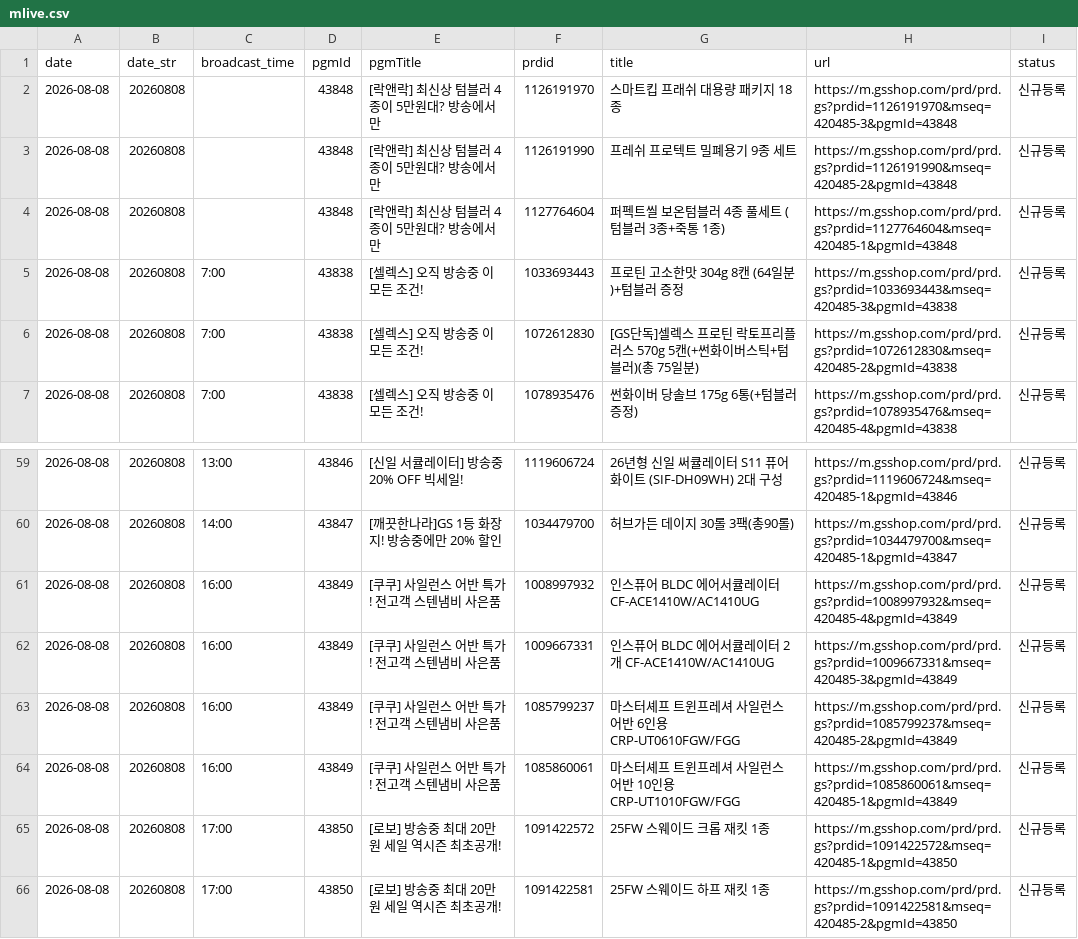
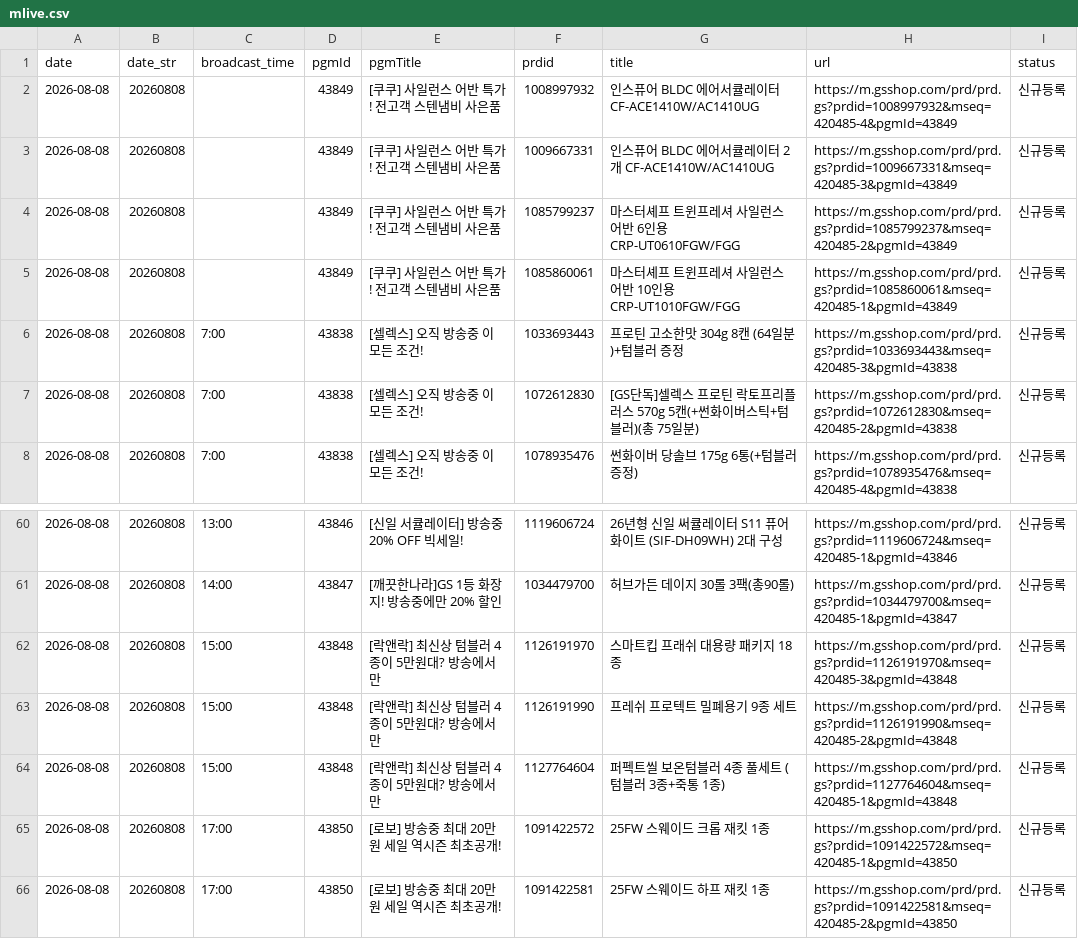
Before and after one commit to poodingcake-hue/GSMOBILE, a CSV file: data/mlive.csv, drawn as a sheet; only a part is shown, gaps mark what is left out.

Commit message:
deploy: 0f1667dd9bff36053aa499f6d3552b4b93959d35

```diff
--- a/data/mlive.csv
+++ b/data/mlive.csv
@@ -1,5 +1,6 @@
 date,date_str,broadcast_time,pgmId,pgmTitle,prdid,title,url,status
-2026-08-08,20260808,,43848,[락앤락] 최신상 텀블러 4종이 5만원대? 방송에서만,1126191970,스마트킵 프래쉬 대용량 패키지 18종,https://m.gsshop.com/prd/prd.gs?prdid=1126191970&mseq=420485-3&pgmId=43848,신규등록
-2026-08-08,20260808,,43848,[락앤락] 최신상 텀블러 4종이 5만원대? 방송에서만,1126191990,프레쉬 프로텍트 밀폐용기 9종 세트,https://m.gsshop.com/prd/prd.gs?prdid=1126191990&mseq=420485-2&pgmId=43848,신규등록
-2026-08-08,20260808,,43848,[락앤락] 최신상 텀블러 4종이 5만원대? 방송에서만,1127764604,퍼펙트씰 보온텀블러 4종 풀세트 (텀블러 3종+죽통 1종),https://m.gsshop.com/prd/prd.gs?prdid=1127764604&mseq=420485-1&pgmId=43848,신규등록
+2026-08-08,20260808,,43849,[쿠쿠] 사일런스 어반 특가! 전고객 스텐냄비 사은품,1008997932,인스퓨어 BLDC 에어서큘레이터 CF-ACE1410W/AC1410UG,https://m.gsshop.com/prd/prd.gs?prdid=1008997932&mseq=420485-4&pgmId=43849,신규등록
+2026-08-08,20260808,,43849,[쿠쿠] 사일런스 어반 특가! 전고객 스텐냄비 사은품,1009667331,인스퓨어 BLDC 에어서큘레이터 2개 CF-ACE1410W/AC1410UG,https://m.gsshop.com/prd/prd.gs?prdid=1009667331&mseq=420485-3&pgmId=43849,신규등록
+2026-08-08,20260808,,43849,[쿠쿠] 사일런스 어반 특가! 전고객 스텐냄비 사은품,1085799237,마스터셰프 트윈프레셔 사일런스 어반 6인용 CRP-UT0610FGW/FGG,https://m.gsshop.com/prd/prd.gs?prdid=1085799237&mseq=420485-2&pgmId=43849,신규등록
+2026-08-08,20260808,,43849,[쿠쿠] 사일런스 어반 특가! 전고객 스텐냄비 사은품,1085860061,마스터셰프 트윈프레셔 사일런스 어반 10인용 CRP-UT1010FGW/FGG,https://m.gsshop.com/prd/prd.gs?prdid=1085860061&mseq=420485-1&pgmId=43849,신규등록
 2026-08-08,20260808,7:00,43838,[셀렉스] 오직 방송중 이 모든 조건!,1033693443,프로틴 고소한맛 304g 8캔 (64일분)+텀블러 증정,https://m.gsshop.com/prd/prd.gs?prdid=1033693443&mseq=420485-3&pgmId=43838,신규등록
@@ -60,6 +61,5 @@
 2026-08-08,20260808,14:00,43847,[깨끗한나라]GS 1등 화장지! 방송중에만 20% 할인,1034479700,허브가든 데이지 30롤 3팩(총90롤),https://m.gsshop.com/prd/prd.gs?prdid=1034479700&mseq=420485-1&pgmId=43847,신규등록
-2026-08-08,20260808,16:00,43849,[쿠쿠] 사일런스 어반 특가! 전고객 스텐냄비 사은품,1008997932,인스퓨어 BLDC 에어서큘레이터 CF-ACE1410W/AC1410UG,https://m.gsshop.com/prd/prd.gs?prdid=1008997932&mseq=420485-4&pgmId=43849,신규등록
-2026-08-08,20260808,16:00,43849,[쿠쿠] 사일런스 어반 특가! 전고객 스텐냄비 사은품,1009667331,인스퓨어 BLDC 에어서큘레이터 2개 CF-ACE1410W/AC1410UG,https://m.gsshop.com/prd/prd.gs?prdid=1009667331&mseq=420485-3&pgmId=43849,신규등록
-2026-08-08,20260808,16:00,43849,[쿠쿠] 사일런스 어반 특가! 전고객 스텐냄비 사은품,1085799237,마스터셰프 트윈프레셔 사일런스 어반 6인용 CRP-UT0610FGW/FGG,https://m.gsshop.com/prd/prd.gs?prdid=1085799237&mseq=420485-2&pgmId=43849,신규등록
-2026-08-08,20260808,16:00,43849,[쿠쿠] 사일런스 어반 특가! 전고객 스텐냄비 사은품,1085860061,마스터셰프 트윈프레셔 사일런스 어반 10인용 CRP-UT1010FGW/FGG,https://m.gsshop.com/prd/prd.gs?prdid=1085860061&mseq=420485-1&pgmId=43849,신규등록
+2026-08-08,20260808,15:00,43848,[락앤락] 최신상 텀블러 4종이 5만원대? 방송에서만,1126191970,스마트킵 프래쉬 대용량 패키지 18종,https://m.gsshop.com/prd/prd.gs?prdid=1126191970&mseq=420485-3&pgmId=43848,신규등록
+2026-08-08,20260808,15:00,43848,[락앤락] 최신상 텀블러 4종이 5만원대? 방송에서만,1126191990,프레쉬 프로텍트 밀폐용기 9종 세트,https://m.gsshop.com/prd/prd.gs?prdid=1126191990&mseq=420485-2&pgmId=43848,신규등록
+2026-08-08,20260808,15:00,43848,[락앤락] 최신상 텀블러 4종이 5만원대? 방송에서만,1127764604,퍼펙트씰 보온텀블러 4종 풀세트 (텀블러 3종+죽통 1종),https://m.gsshop.com/prd/prd.gs?prdid=1127764604&mseq=420485-1&pgmId=43848,신규등록
 2026-08-08,20260808,17:00,43850,[로보] 방송중 최대 20만원 세일 역시즌 최초공개!,1091422572,25FW 스웨이드 크롭 재킷 1종,https://m.gsshop.com/prd/prd.gs?prdid=1091422572&mseq=420485-1&pgmId=43850,신규등록
```
